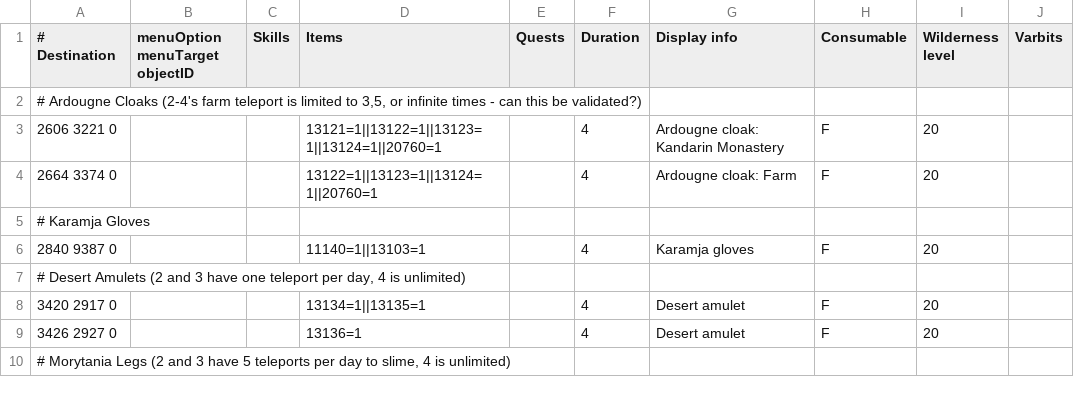
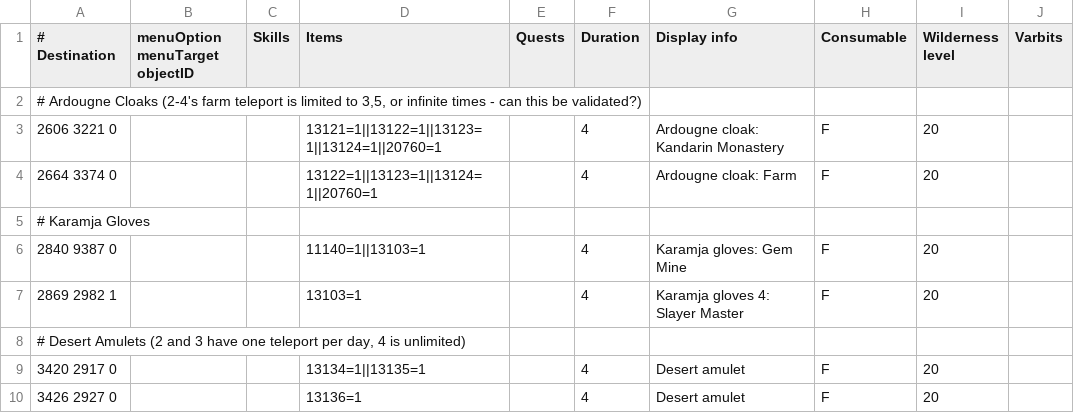
Before and after one commit to wvanderp/shortest-path, a TSV file: src/main/resources/transports/teleportation_items.tsv, drawn as a sheet; only a part is shown; the shorter side is filled out with more unchanged rows.

Commit message:
Karamja gloves 4 Duradel slayer master teleport

```diff
--- a/src/main/resources/transports/teleportation_items.tsv
+++ b/src/main/resources/transports/teleportation_items.tsv
@@ -5,3 +5,4 @@
 # Karamja Gloves									
-2840 9387 0			11140=1||13103=1		4	Karamja gloves	F	20	
+2840 9387 0			11140=1||13103=1		4	Karamja gloves: Gem Mine	F	20	
+2869 2982 1			13103=1		4	Karamja gloves 4: Slayer Master	F	20	
 # Desert Amulets (2 and 3 have one teleport per day, 4 is unlimited)									
```
